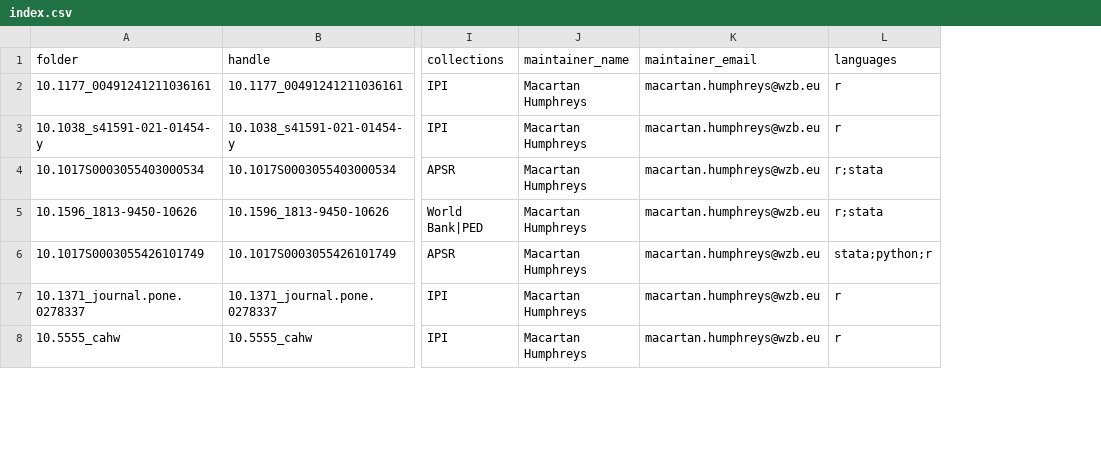
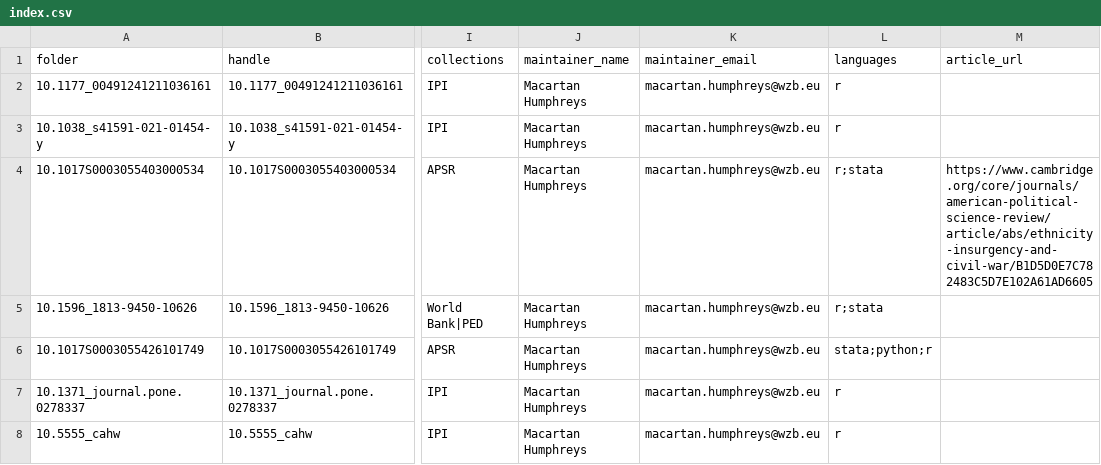
Before and after one commit to replicate-anything/registry, a CSV file: index.csv, drawn as a sheet; only a part is shown, gaps mark what is left out; the diff covers the shown part only; the diff names each change by its address in the sheet, - before the commit and + after, or states it on an @@ line.

```diff
--- a/index.csv
+++ b/index.csv
+column M (article_url), row 4: https://www.cambridge.org/core/journals/american-political-science-review/article/abs/ethnicity-insurgency-and-civil-war/B1D5D0E7C782483C5D7E102A61AD6605
```
Also changed, not shown: 1 added row elsewhere in this file, 4 other files.
